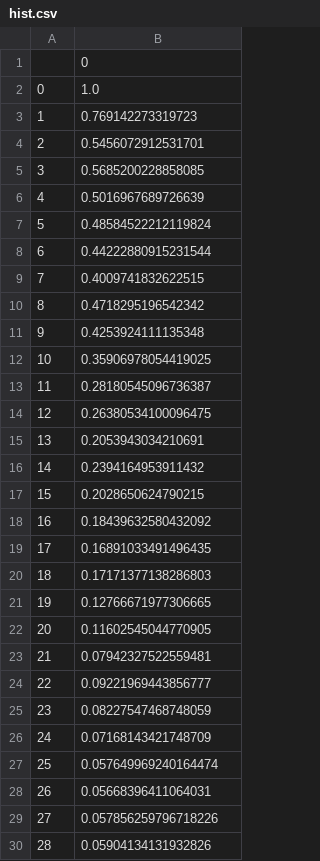
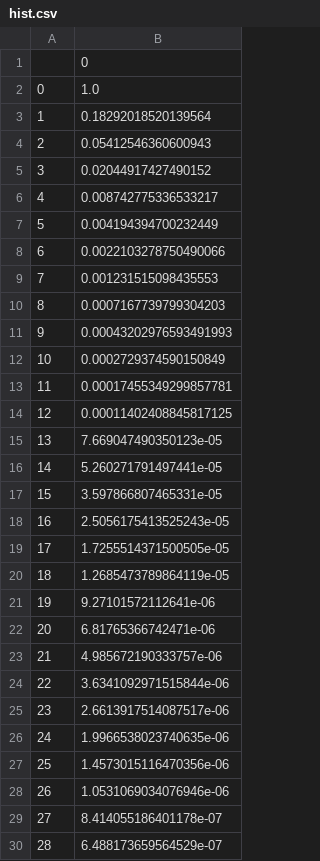
Before and after one commit to adopolis23/Optics-Simulations, a CSV file: FinalProject/python/hist.csv, drawn as a sheet; only a part is shown; the diff covers the shown part only.

```diff
--- a/FinalProject/python/hist.csv
+++ b/FinalProject/python/hist.csv
@@ -2,29 +2,29 @@
 0,1.0
-1,0.769142273319723
-2,0.5456072912531701
-3,0.5685200228858085
-4,0.5016967689726639
-5,0.48584522212119824
-6,0.44222880915231544
-7,0.4009741832622515
-8,0.4718295196542342
-9,0.4253924111135348
-10,0.35906978054419025
-11,0.28180545096736387
-12,0.26380534100096475
-13,0.2053943034210691
-14,0.2394164953911432
-15,0.2028650624790215
-16,0.18439632580432092
-17,0.16891033491496435
-18,0.17171377138286803
-19,0.12766671977306665
-20,0.11602545044770905
-21,0.07942327522559481
-22,0.09221969443856777
-23,0.08227547468748059
-24,0.07168143421748709
-25,0.057649969240164474
-26,0.05668396411064031
-27,0.057856259796718226
-28,0.05904134131932826
+1,0.18292018520139564
+2,0.05412546360600943
+3,0.02044917427490152
+4,0.008742775336533217
+5,0.004194394700232449
+6,0.0022103278750490066
+7,0.001231515098435553
+8,0.0007167739799304203
+9,0.00043202976593491993
+10,0.0002729374590150849
+11,0.00017455349299857781
+12,0.00011402408845817125
+13,7.669047490350123e-05
+14,5.260271791497441e-05
+15,3.597866807465331e-05
+16,2.5056175413525243e-05
+17,1.7255514371500505e-05
+18,1.2685473789864119e-05
+19,9.27101572112641e-06
+20,6.81765366742471e-06
+21,4.985672190333757e-06
+22,3.6341092971515844e-06
+23,2.6613917514087517e-06
+24,1.9966538023740635e-06
+25,1.4573015116470356e-06
+26,1.0531069034076946e-06
+27,8.414055186401178e-07
+28,6.488173659564529e-07
```
Also changed, not shown: 43 removed rows elsewhere in this file, FinalProject/python/rhos.csv, 14 other files.
